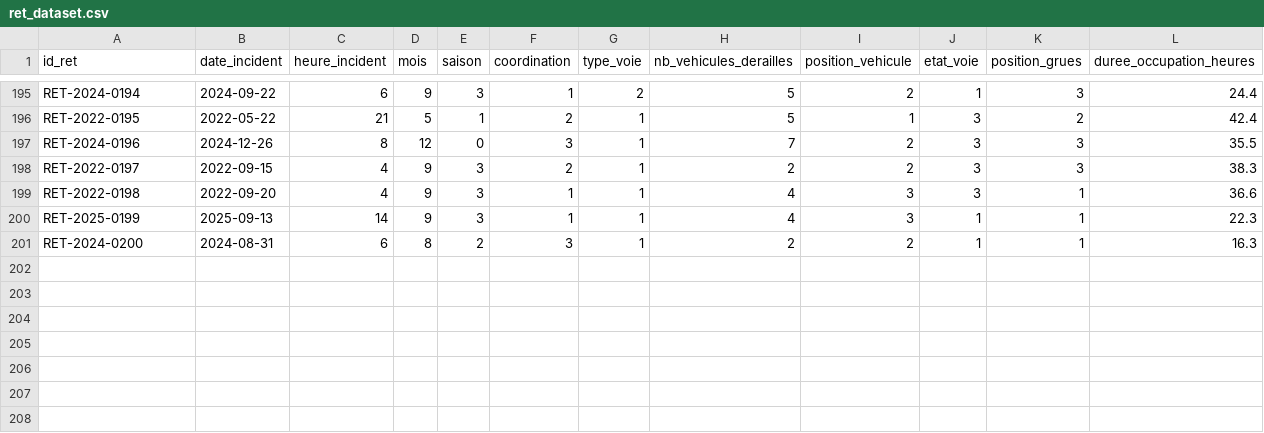
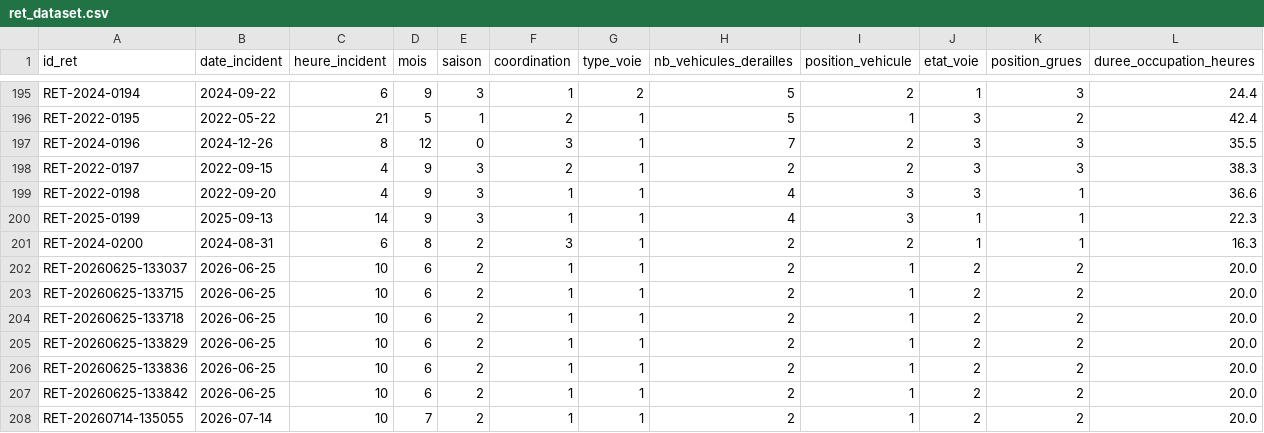
Before and after one commit to Jhonny10101/Camrail_Projet, a CSV file: data/ret_dataset.csv, drawn as a sheet; only a part is shown, gaps mark what is left out.

```diff
--- a/data/ret_dataset.csv
+++ b/data/ret_dataset.csv
@@ -201 +201,8 @@ RET-2025-0199,2025-09-13,14,9,3,1,1,4,3,1,1,22.3
 RET-2024-0200,2024-08-31,6,8,2,3,1,2,2,1,1,16.3
+RET-20260625-133037,2026-06-25,10,6,2,1,1,2,1,2,2,20.0
+RET-20260625-133715,2026-06-25,10,6,2,1,1,2,1,2,2,20.0
+RET-20260625-133718,2026-06-25,10,6,2,1,1,2,1,2,2,20.0
+RET-20260625-133829,2026-06-25,10,6,2,1,1,2,1,2,2,20.0
+RET-20260625-133836,2026-06-25,10,6,2,1,1,2,1,2,2,20.0
+RET-20260625-133842,2026-06-25,10,6,2,1,1,2,1,2,2,20.0
+RET-20260714-135055,2026-07-14,10,7,2,1,1,2,1,2,2,20.0
```
Also changed, not shown: 4 other files.
